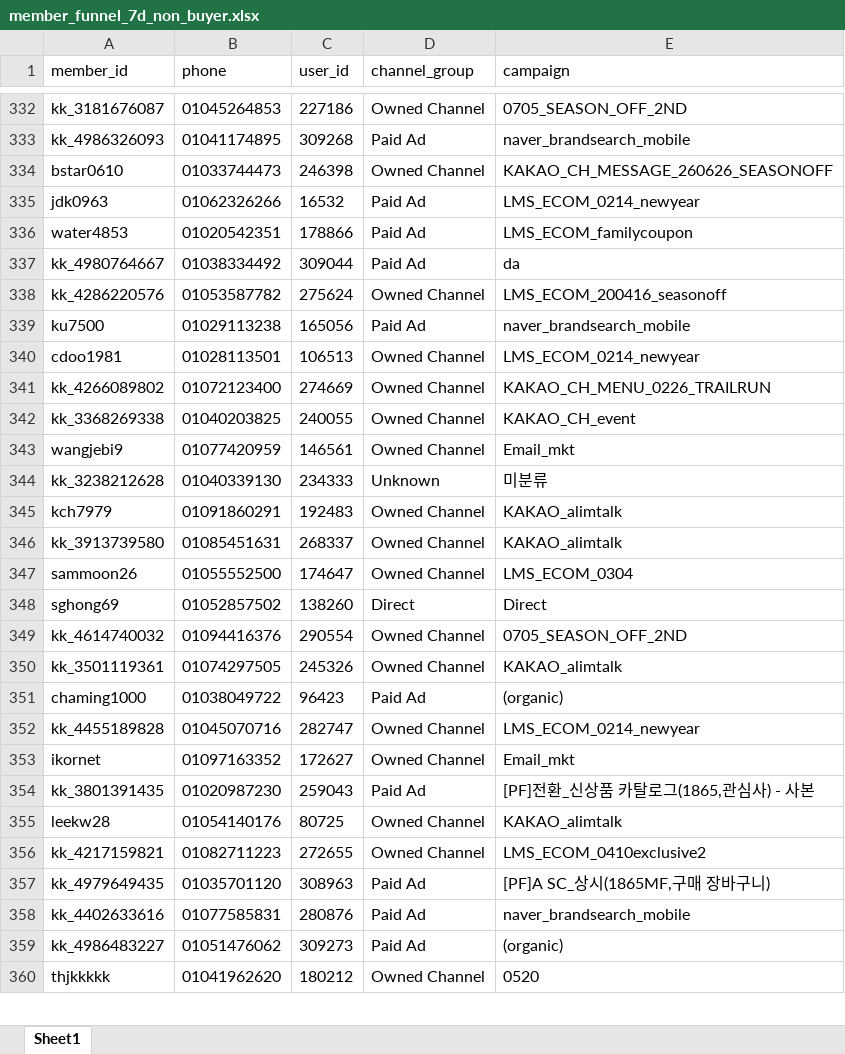
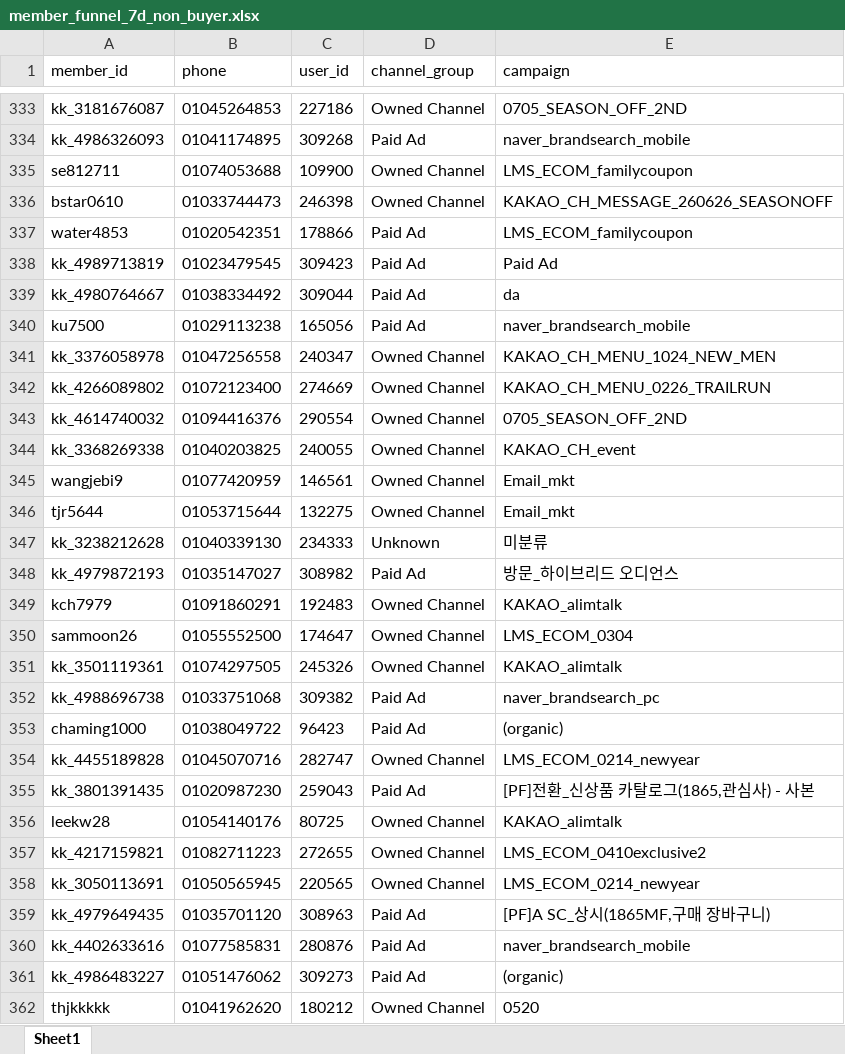
Before and after one commit to koreacolumbia-dotcom/E-comm-marketing-hub, an Excel workbook: reports/member_funnel/downloads/member_funnel_7d_non_buyer.xlsx, sheet Sheet1, drawn as a sheet; only a part is shown, gaps mark what is left out; values as stored, in another font and other column widths than the file's, no borders; removed rows and columns are numbered as before the commit, all else as after; the diff covers the shown part only; the diff names each change by its address in the sheet, - before the commit and + after, or states it on an @@ line.

```diff
--- a/reports/member_funnel/downloads/member_funnel_7d_non_buyer.xlsx (sheet Sheet1)
+++ b/reports/member_funnel/downloads/member_funnel_7d_non_buyer.xlsx (sheet Sheet1)
+row 335: se812711 | 01074053688 | 109900 | Owned Channel | LMS_ECOM_familycoupon
-row 335: jdk0963 | 01062326266 | 16532 | Paid Ad | LMS_ECOM_0214_newyear
+row 338: kk_4989713819 | 01023479545 | 309423 | Paid Ad | Paid Ad
-row 338: kk_4286220576 | 01053587782 | 275624 | Owned Channel | LMS_ECOM_200416_seasonoff
-row 340: cdoo1981 | 01028113501 | 106513 | Owned Channel | LMS_ECOM_0214_newyear
+row 341: kk_3376058978 | 01047256558 | 240347 | Owned Channel | KAKAO_CH_MENU_1024_NEW_MEN
@@ row 349 moved to row 343: kk_4614740032 @@
+row 346: tjr5644 | 01053715644 | 132275 | Owned Channel | Email_mkt
@@ row 376 moved to row 348: kk_4979872193 @@
-row 346: kk_3913739580 | 01085451631 | 268337 | Owned Channel | KAKAO_alimtalk
-row 348: sghong69 | 01052857502 | 138260 | Direct | Direct
+row 352: kk_4988696738 | 01033751068 | 309382 | Paid Ad | naver_brandsearch_pc
-row 353: ikornet | 01097163352 | 172627 | Owned Channel | Email_mkt
+row 358: kk_3050113691 | 01050565945 | 220565 | Owned Channel | LMS_ECOM_0214_newyear
```
Also changed, not shown: 94 added rows, 148 removed rows, 34 moved rows and 24 edited cells elsewhere in this sheet, reports/member_funnel/downloads/member_funnel_1d_non_buyer.xlsx, reports/member_funnel/downloads/member_funnel_1d_target_segments.xlsx, 19 other files.
